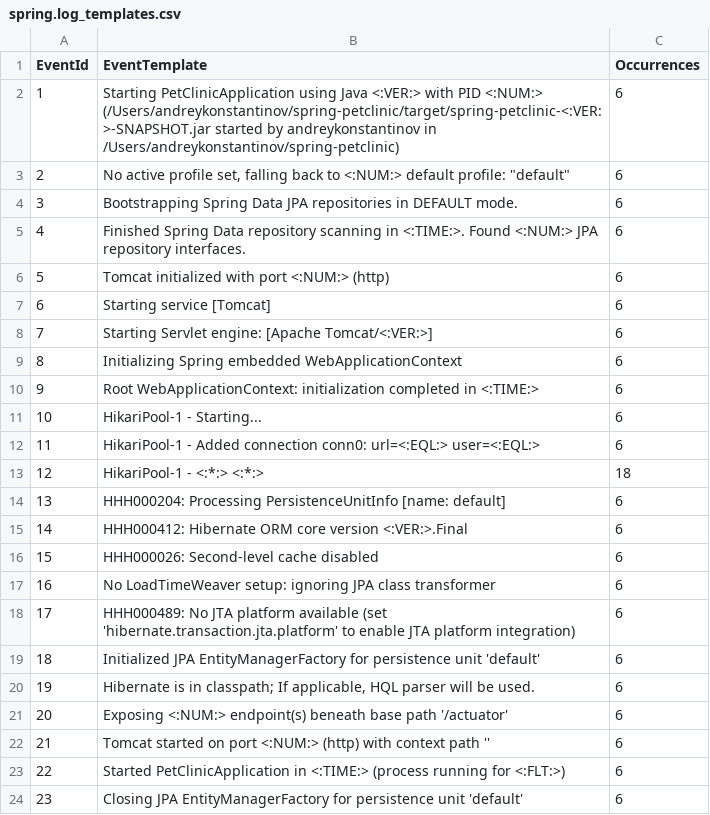
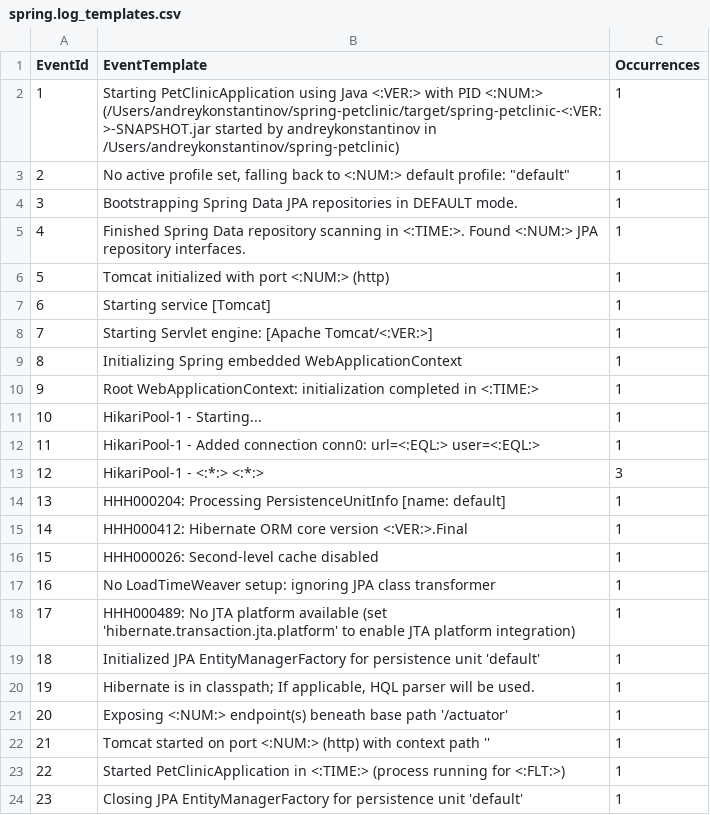
Before and after one commit to Yznal/unstructured_logs, a CSV file: test_app/Drain3/demo_result/spring.log_templates.csv, drawn as a sheet.

```diff
--- a/test_app/Drain3/demo_result/spring.log_templates.csv
+++ b/test_app/Drain3/demo_result/spring.log_templates.csv
@@ -1,24 +1,24 @@
 EventId,EventTemplate,Occurrences
-1,Starting PetClinicApplication using Java <:VER:> with PID <:NUM:> (/Users/andreykonstantinov/spring-petclinic/target/spring-petclinic-<:VER:>-SNAPSHOT.jar started by andreykonstantinov in /Users/andreykonstantinov/spring-petclinic),6
-2,"No active profile set, falling back to <:NUM:> default profile: ""default""",6
-3,Bootstrapping Spring Data JPA repositories in DEFAULT mode.,6
-4,Finished Spring Data repository scanning in <:TIME:>. Found <:NUM:> JPA repository interfaces.,6
-5,Tomcat initialized with port <:NUM:> (http),6
-6,Starting service [Tomcat],6
-7,Starting Servlet engine: [Apache Tomcat/<:VER:>],6
-8,Initializing Spring embedded WebApplicationContext,6
-9,Root WebApplicationContext: initialization completed in <:TIME:>,6
-10,HikariPool-1 - Starting...,6
-11,HikariPool-1 - Added connection conn0: url=<:EQL:> user=<:EQL:>,6
-12,HikariPool-1 - <:*:> <:*:>,18
-13,HHH000204: Processing PersistenceUnitInfo [name: default],6
-14,HHH000412: Hibernate ORM core version <:VER:>.Final,6
-15,HHH000026: Second-level cache disabled,6
-16,No LoadTimeWeaver setup: ignoring JPA class transformer,6
-17,HHH000489: No JTA platform available (set 'hibernate.transaction.jta.platform' to enable JTA platform integration),6
-18,Initialized JPA EntityManagerFactory for persistence unit 'default',6
-19,"Hibernate is in classpath; If applicable, HQL parser will be used.",6
-20,Exposing <:NUM:> endpoint(s) beneath base path '/actuator',6
-21,Tomcat started on port <:NUM:> (http) with context path '',6
-22,Started PetClinicApplication in <:TIME:> (process running for <:FLT:>),6
-23,Closing JPA EntityManagerFactory for persistence unit 'default',6
+1,Starting PetClinicApplication using Java <:VER:> with PID <:NUM:> (/Users/andreykonstantinov/spring-petclinic/target/spring-petclinic-<:VER:>-SNAPSHOT.jar started by andreykonstantinov in /Users/andreykonstantinov/spring-petclinic),1
+2,"No active profile set, falling back to <:NUM:> default profile: ""default""",1
+3,Bootstrapping Spring Data JPA repositories in DEFAULT mode.,1
+4,Finished Spring Data repository scanning in <:TIME:>. Found <:NUM:> JPA repository interfaces.,1
+5,Tomcat initialized with port <:NUM:> (http),1
+6,Starting service [Tomcat],1
+7,Starting Servlet engine: [Apache Tomcat/<:VER:>],1
+8,Initializing Spring embedded WebApplicationContext,1
+9,Root WebApplicationContext: initialization completed in <:TIME:>,1
+10,HikariPool-1 - Starting...,1
+11,HikariPool-1 - Added connection conn0: url=<:EQL:> user=<:EQL:>,1
+12,HikariPool-1 - <:*:> <:*:>,3
+13,HHH000204: Processing PersistenceUnitInfo [name: default],1
+14,HHH000412: Hibernate ORM core version <:VER:>.Final,1
+15,HHH000026: Second-level cache disabled,1
+16,No LoadTimeWeaver setup: ignoring JPA class transformer,1
+17,HHH000489: No JTA platform available (set 'hibernate.transaction.jta.platform' to enable JTA platform integration),1
+18,Initialized JPA EntityManagerFactory for persistence unit 'default',1
+19,"Hibernate is in classpath; If applicable, HQL parser will be used.",1
+20,Exposing <:NUM:> endpoint(s) beneath base path '/actuator',1
+21,Tomcat started on port <:NUM:> (http) with context path '',1
+22,Started PetClinicApplication in <:TIME:> (process running for <:FLT:>),1
+23,Closing JPA EntityManagerFactory for persistence unit 'default',1
```
Also changed, not shown: 5 other files.
